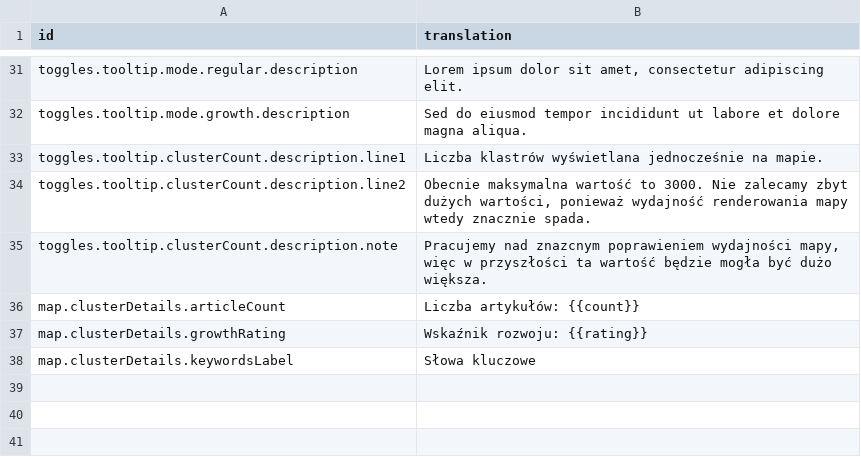
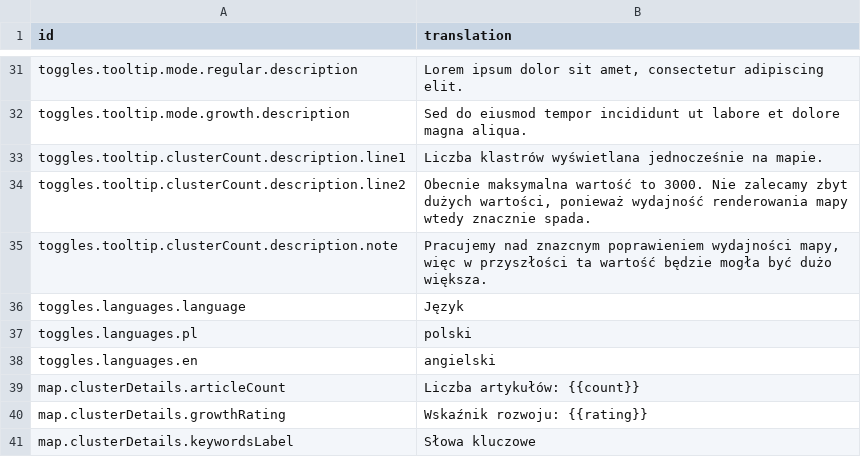
Before and after one commit to wujekbogdan/map-of-science, a TSV file: src/apps/web/asset/ui_i18n_pl-PL.tsv, drawn as a sheet; only a part is shown, gaps mark what is left out; the diff names each change by its address in the sheet, - before the commit and + after, or states it on an @@ line.

```diff
--- a/src/apps/web/asset/ui_i18n_pl-PL.tsv
+++ b/src/apps/web/asset/ui_i18n_pl-PL.tsv
+row 36: toggles.languages.language | Język
+row 37: toggles.languages.pl | polski
+row 38: toggles.languages.en | angielski
```
Also changed, not shown: src/apps/web/asset/ui_i18n_en-US.tsv, 6 other files.
